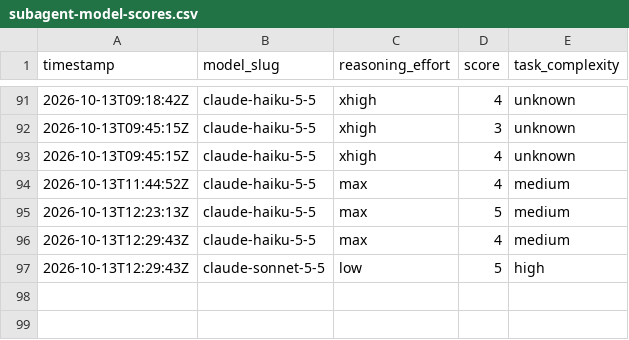
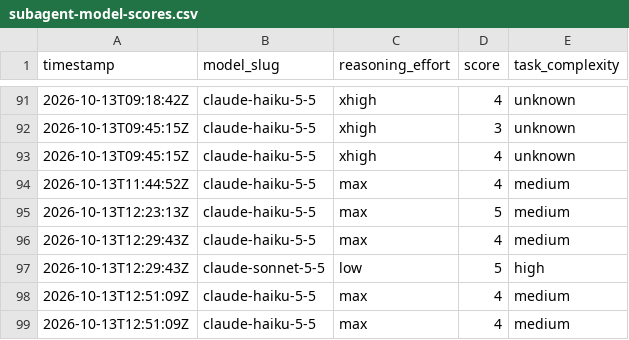
Before and after one commit to ctjobready/ctg, a CSV file: subagent-model-scores.csv, drawn as a sheet; only a part is shown, gaps mark what is left out.

```diff
--- a/subagent-model-scores.csv
+++ b/subagent-model-scores.csv
@@ -97 +97,3 @@ timestamp,model_slug,reasoning_effort,score,task_complexity
 2026-10-13T12:29:43Z,claude-sonnet-5-5,low,5,high
+2026-10-13T12:51:09Z,claude-haiku-5-5,max,4,medium
+2026-10-13T12:51:09Z,claude-haiku-5-5,max,4,medium
```
